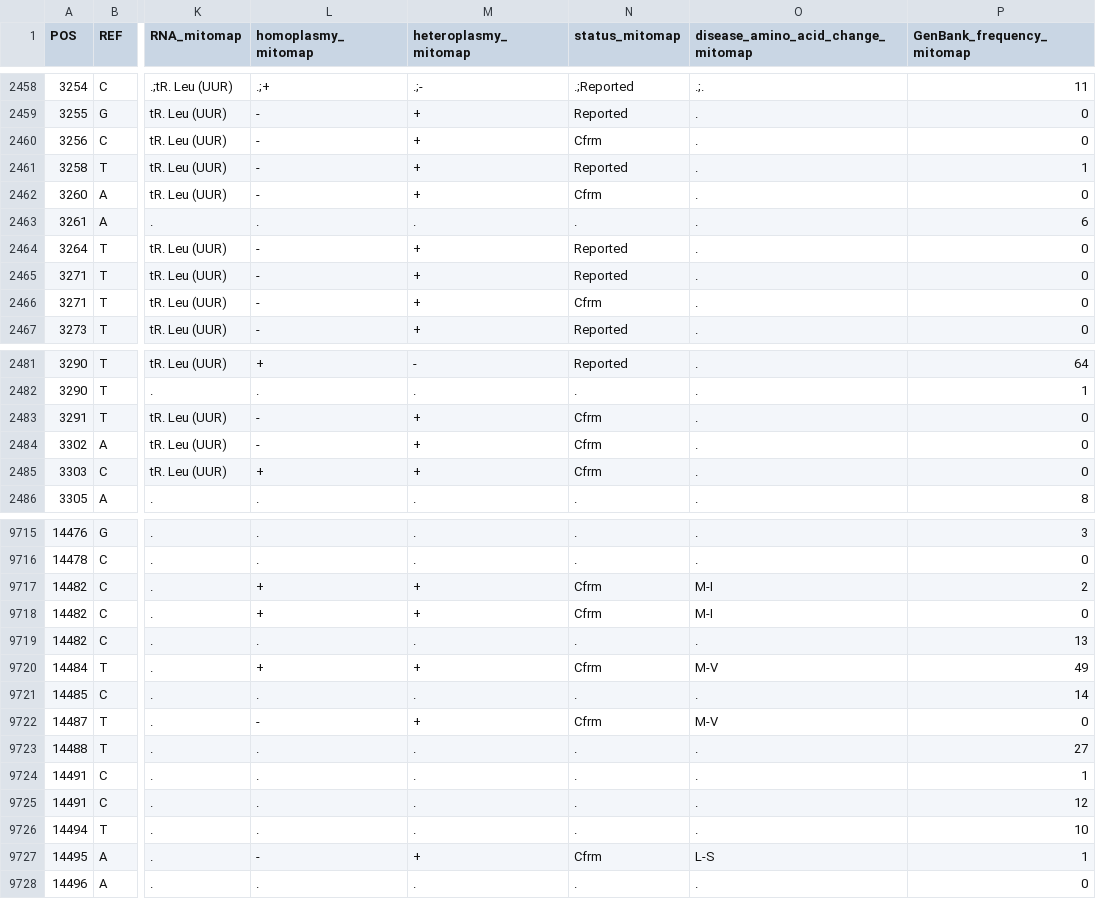
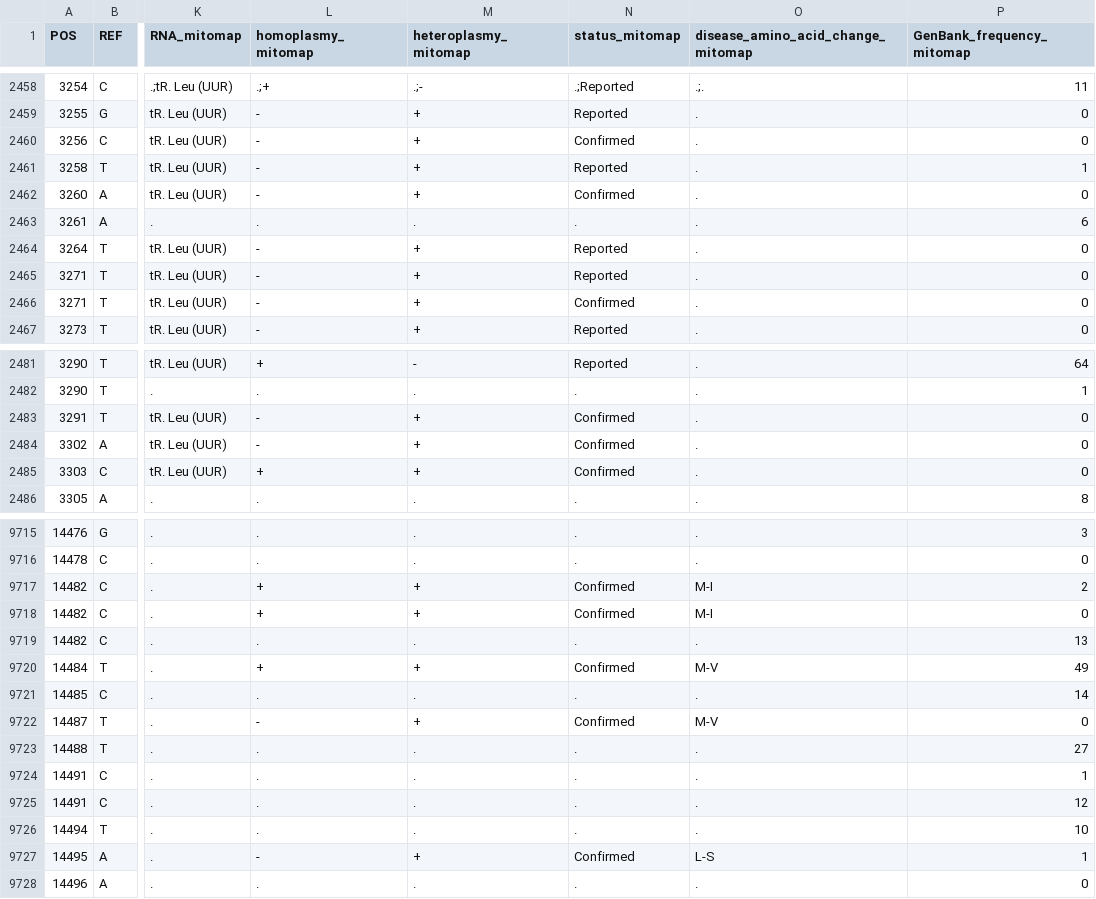
Before and after one commit to clareputtick/mity, a CSV file: mitylib/annot/mitomap_panel_annotations.csv, drawn as a sheet; only a part is shown, gaps mark what is left out; the diff covers the shown part only; the diff names each change by its address in the sheet, - before the commit and + after, or states it on an @@ line.

Commit message:
Cleanup the mitmap annotation file
* replace the Cfrm
    perl -pi -e 's/Cfrm/Confirmed/g' mitylib/annot/mitomap_panel_annotations.csv

```diff
--- a/mitylib/annot/mitomap_panel_annotations.csv
+++ b/mitylib/annot/mitomap_panel_annotations.csv
-N2460 (status_mitomap): Cfrm
+N2460 (status_mitomap): Confirmed
-N2462 (status_mitomap): Cfrm
+N2462 (status_mitomap): Confirmed
-N2466 (status_mitomap): Cfrm
+N2466 (status_mitomap): Confirmed
-N2483:N2485 (status_mitomap): Cfrm
+N2483:N2485 (status_mitomap): Confirmed
-N9717:N9718 (status_mitomap): Cfrm
+N9717:N9718 (status_mitomap): Confirmed
-N9720 (status_mitomap): Cfrm
+N9720 (status_mitomap): Confirmed
-N9722 (status_mitomap): Cfrm
+N9722 (status_mitomap): Confirmed
-N9727 (status_mitomap): Cfrm
+N9727 (status_mitomap): Confirmed
```
Also changed, not shown: 50 edited cells elsewhere in this file, 1 other file.
